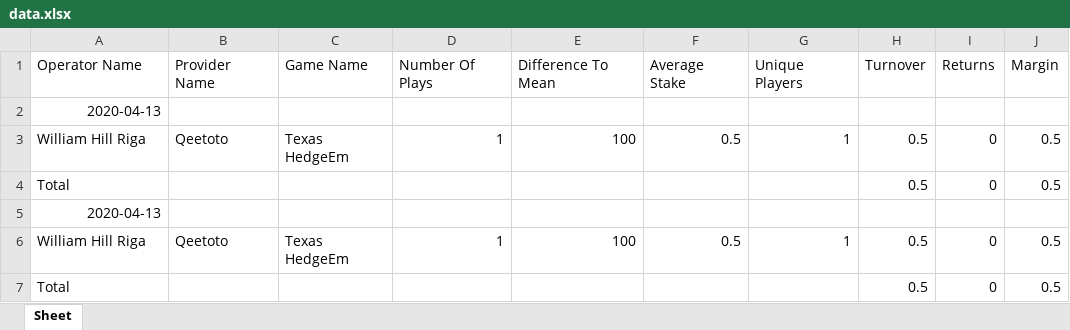
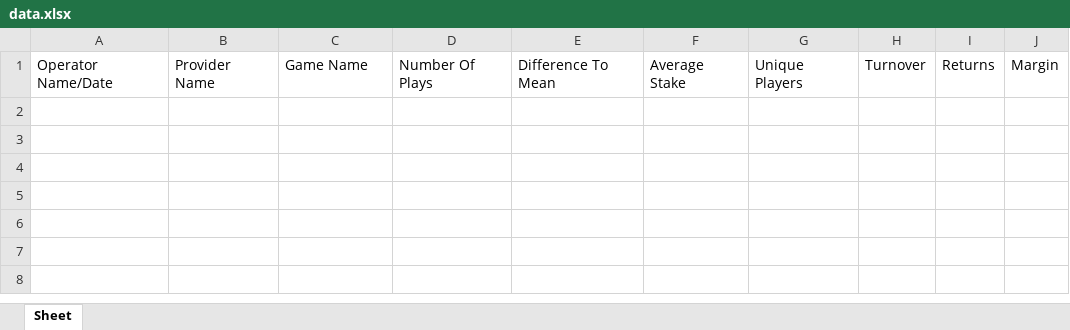
Before and after one commit to legitlarma/GameiomDailyRep, an Excel workbook: data.xlsx, sheet Sheet, drawn as a sheet; values as stored, in another font and other column widths than the file's, no borders; the diff names each change by its address in the sheet, - before the commit and + after, or states it on an @@ line.

```diff
--- a/data.xlsx (sheet Sheet)
+++ b/data.xlsx (sheet Sheet)
-A1: Operator Name
+A1: Operator Name/Date
-row 2: 2020-04-13
-row 3: William Hill Riga | Qeetoto | Texas HedgeEm | 1 | 100 | 0.5 | 1 | 0.5 | 0 | 0.5
-row 4: Total |  |  |  |  |  |  | 0.5 | 0 | 0.5
-row 5: 2020-04-13
-row 6: William Hill Riga | Qeetoto | Texas HedgeEm | 1 | 100 | 0.5 | 1 | 0.5 | 0 | 0.5
-row 7: Total |  |  |  |  |  |  | 0.5 | 0 | 0.5
```
Also changed, not shown: 5 other files.
